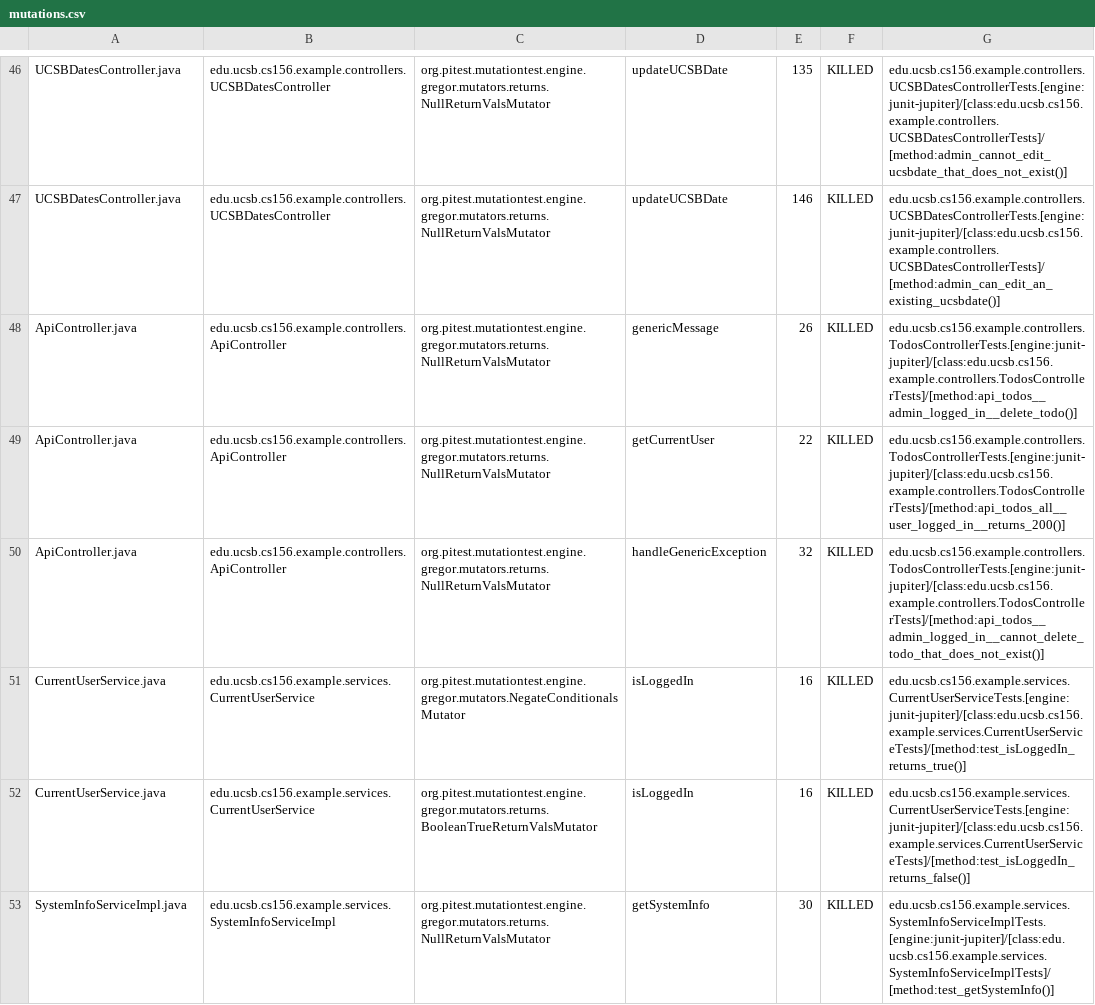
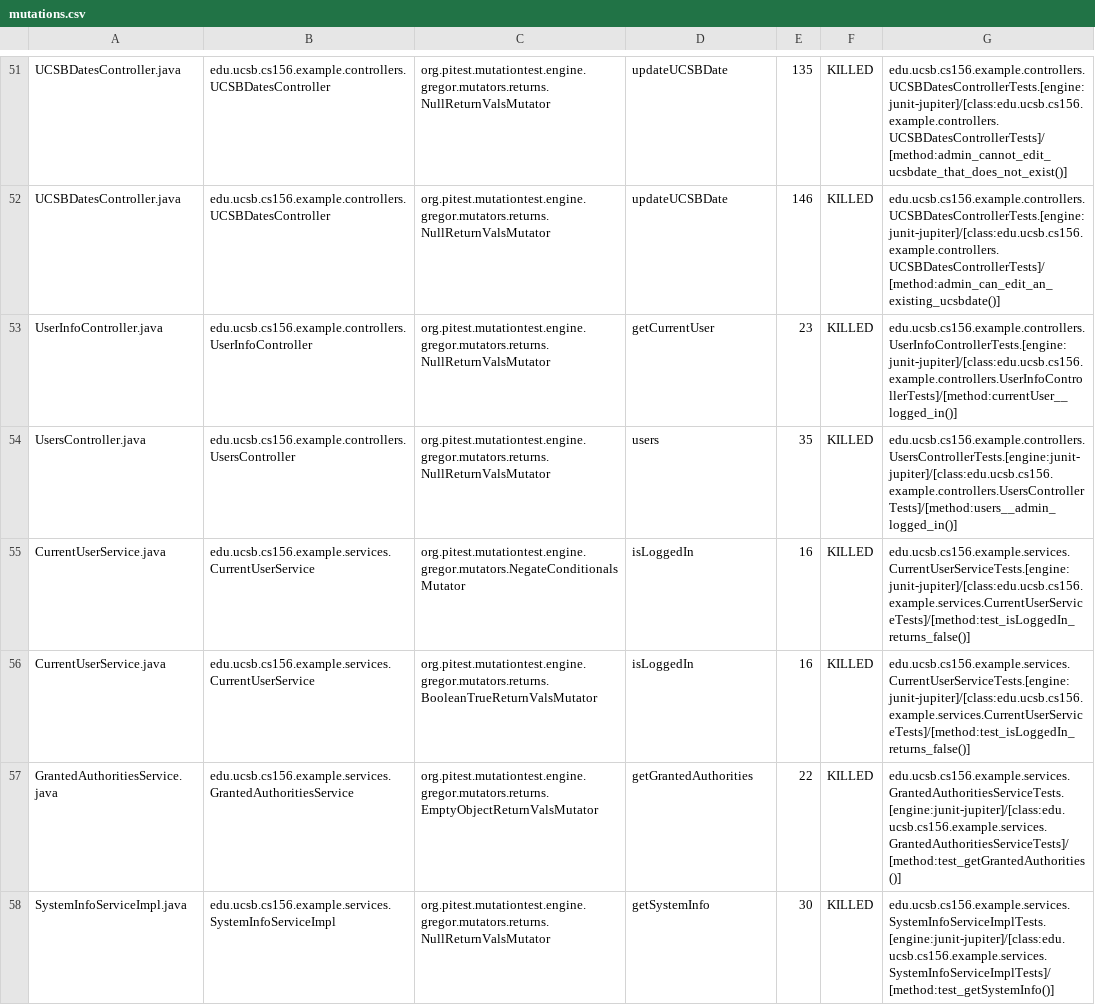
Before and after one commit to ucsb-cs156-m23/jpa03-pconrad, a CSV file: pitest/mutations.csv, drawn as a sheet; only a part is shown, gaps mark what is left out; the diff covers the shown part only.

Commit message:
Deploying to gh-pages from @ ucsb-cs156-m23/jpa03-pconrad@4996485bb935ba853452a1552fb177cc9d7b5310 🚀

```diff
--- a/pitest/mutations.csv
+++ b/pitest/mutations.csv
@@ -47,7 +52,7 @@ UCSBDatesController.java,edu.ucsb.cs156.example.controllers.UCSBDatesController,
 UCSBDatesController.java,edu.ucsb.cs156.example.controllers.UCSBDatesController,org.pitest.mutationtest.engine.gregor.mutators.returns.NullReturnValsMutator,updateUCSBDate,146,KILLED,edu.ucsb.cs156.example.controllers.UCSBDatesControllerTests.[engine:junit-jupiter]/[class:edu.ucsb.cs156.example.controllers.UCSBDatesControllerTests]/[method:admin_can_edit_an_existing_ucsbdate()]
-ApiController.java,edu.ucsb.cs156.example.controllers.ApiController,org.pitest.mutationtest.engine.gregor.mutators.returns.NullReturnValsMutator,genericMessage,26,KILLED,edu.ucsb.cs156.example.controllers.TodosControllerTests.[engine:junit-jupiter]/[class:edu.ucsb.cs156.example.controllers.TodosControllerTests]/[method:api_todos__admin_logged_in__delete_todo()]
-ApiController.java,edu.ucsb.cs156.example.controllers.ApiController,org.pitest.mutationtest.engine.gregor.mutators.returns.NullReturnValsMutator,getCurrentUser,22,KILLED,edu.ucsb.cs156.example.controllers.TodosControllerTests.[engine:junit-jupiter]/[class:edu.ucsb.cs156.example.controllers.TodosControllerTests]/[method:api_todos_all__user_logged_in__returns_200()]
-ApiController.java,edu.ucsb.cs156.example.controllers.ApiController,org.pitest.mutationtest.engine.gregor.mutators.returns.NullReturnValsMutator,handleGenericException,32,KILLED,edu.ucsb.cs156.example.controllers.TodosControllerTests.[engine:junit-jupiter]/[class:edu.ucsb.cs156.example.controllers.TodosControllerTests]/[method:api_todos__admin_logged_in__cannot_delete_todo_that_does_not_exist()]
-CurrentUserService.java,edu.ucsb.cs156.example.services.CurrentUserService,org.pitest.mutationtest.engine.gregor.mutators.NegateConditionalsMutator,isLoggedIn,16,KILLED,edu.ucsb.cs156.example.services.CurrentUserServiceTests.[engine:junit-jupiter]/[class:edu.ucsb.cs156.example.services.CurrentUserServiceTests]/[method:test_isLoggedIn_returns_true()]
+UserInfoController.java,edu.ucsb.cs156.example.controllers.UserInfoController,org.pitest.mutationtest.engine.gregor.mutators.returns.NullReturnValsMutator,getCurrentUser,23,KILLED,edu.ucsb.cs156.example.controllers.UserInfoControllerTests.[engine:junit-jupiter]/[class:edu.ucsb.cs156.example.controllers.UserInfoControllerTests]/[method:currentUser__logged_in()]
+UsersController.java,edu.ucsb.cs156.example.controllers.UsersController,org.pitest.mutationtest.engine.gregor.mutators.returns.NullReturnValsMutator,users,35,KILLED,edu.ucsb.cs156.example.controllers.UsersControllerTests.[engine:junit-jupiter]/[class:edu.ucsb.cs156.example.controllers.UsersControllerTests]/[method:users__admin_logged_in()]
+CurrentUserService.java,edu.ucsb.cs156.example.services.CurrentUserService,org.pitest.mutationtest.engine.gregor.mutators.NegateConditionalsMutator,isLoggedIn,16,KILLED,edu.ucsb.cs156.example.services.CurrentUserServiceTests.[engine:junit-jupiter]/[class:edu.ucsb.cs156.example.services.CurrentUserServiceTests]/[method:test_isLoggedIn_returns_false()]
 CurrentUserService.java,edu.ucsb.cs156.example.services.CurrentUserService,org.pitest.mutationtest.engine.gregor.mutators.returns.BooleanTrueReturnValsMutator,isLoggedIn,16,KILLED,edu.ucsb.cs156.example.services.CurrentUserServiceTests.[engine:junit-jupiter]/[class:edu.ucsb.cs156.example.services.CurrentUserServiceTests]/[method:test_isLoggedIn_returns_false()]
+GrantedAuthoritiesService.java,edu.ucsb.cs156.example.services.GrantedAuthoritiesService,org.pitest.mutationtest.engine.gregor.mutators.returns.EmptyObjectReturnValsMutator,getGrantedAuthorities,22,KILLED,edu.ucsb.cs156.example.services.GrantedAuthoritiesServiceTests.[engine:junit-jupiter]/[class:edu.ucsb.cs156.example.services.GrantedAuthoritiesServiceTests]/[method:test_getGrantedAuthorities()]
 SystemInfoServiceImpl.java,edu.ucsb.cs156.example.services.SystemInfoServiceImpl,org.pitest.mutationtest.engine.gregor.mutators.returns.NullReturnValsMutator,getSystemInfo,30,KILLED,edu.ucsb.cs156.example.services.SystemInfoServiceImplTests.[engine:junit-jupiter]/[class:edu.ucsb.cs156.example.services.SystemInfoServiceImplTests]/[method:test_getSystemInfo()]
```
Also changed, not shown: 2 added rows, 2 removed rows, 2 moved rows and 4 edited cells elsewhere in this file, 11 other files.
